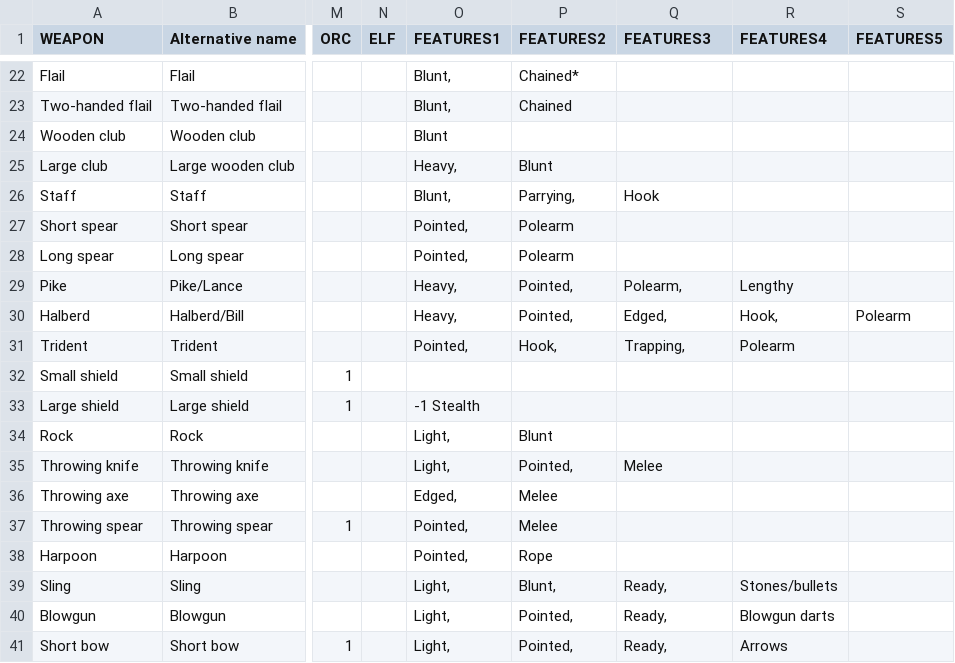
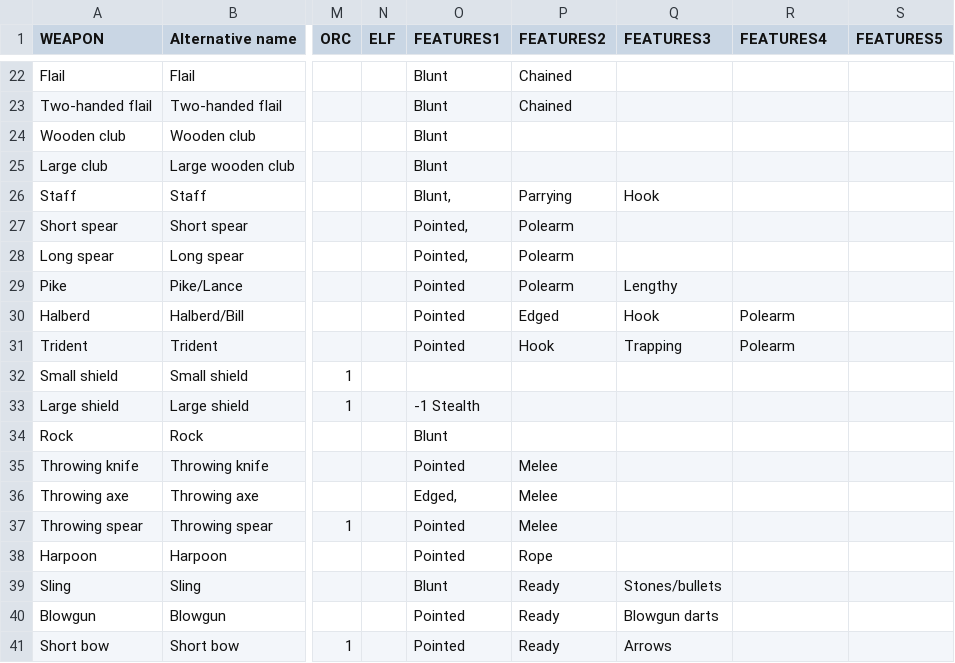
Before and after one commit to 703145/703145.github.io, a TSV file: shop/weapons.tsv, drawn as a sheet; only a part is shown, gaps mark what is left out; the diff covers the shown part only; the diff names each change by its address in the sheet, - before the commit and + after, or states it on an @@ line.

```diff
--- a/shop/weapons.tsv
+++ b/shop/weapons.tsv
-O22:O23 (FEATURES1): Blunt,
+O22:O23 (FEATURES1): Blunt
-P22 (FEATURES2): Chained*
+P22 (FEATURES2): Chained
-O25 (FEATURES1): Heavy,
+O25 (FEATURES1): Blunt
-P25 (FEATURES2): Blunt
+P25 (FEATURES2): (empty)
-P26 (FEATURES2): Parrying,
+P26 (FEATURES2): Parrying
-O29:O30 (FEATURES1): Heavy,
+O29:O30 (FEATURES1): Pointed
-P29 (FEATURES2): Pointed,
+P29 (FEATURES2): Polearm
-Q29 (FEATURES3): Polearm,
+Q29 (FEATURES3): Lengthy
-R29 (FEATURES4): Lengthy
+R29 (FEATURES4): (empty)
-P30 (FEATURES2): Pointed,
+P30 (FEATURES2): Edged
-Q30 (FEATURES3): Edged,
+Q30 (FEATURES3): Hook
-R30 (FEATURES4): Hook,
+R30 (FEATURES4): Polearm
-S30 (FEATURES5): Polearm
+S30 (FEATURES5): (empty)
-O31 (FEATURES1): Pointed,
+O31 (FEATURES1): Pointed
-P31 (FEATURES2): Hook,
+P31 (FEATURES2): Hook
-Q31 (FEATURES3): Trapping,
+Q31 (FEATURES3): Trapping
-O34 (FEATURES1): Light,
+O34 (FEATURES1): Blunt
-P34 (FEATURES2): Blunt
+P34 (FEATURES2): (empty)
-O35 (FEATURES1): Light,
+O35 (FEATURES1): Pointed
-P35 (FEATURES2): Pointed,
+P35 (FEATURES2): Melee
-Q35 (FEATURES3): Melee
+Q35 (FEATURES3): (empty)
-O37:O38 (FEATURES1): Pointed,
+O37:O38 (FEATURES1): Pointed
-O39 (FEATURES1): Light,
+O39 (FEATURES1): Blunt
-P39 (FEATURES2): Blunt,
+P39 (FEATURES2): Ready
-Q39 (FEATURES3): Ready,
+Q39 (FEATURES3): Stones/bullets
-R39 (FEATURES4): Stones/bullets
+R39 (FEATURES4): (empty)
-O40:O41 (FEATURES1): Light,
+O40:O41 (FEATURES1): Pointed
-P40:P41 (FEATURES2): Pointed,
+P40:P41 (FEATURES2): Ready
-Q40 (FEATURES3): Ready,
+Q40 (FEATURES3): Blowgun darts
-R40 (FEATURES4): Blowgun darts
+R40 (FEATURES4): (empty)
-Q41 (FEATURES3): Ready,
+Q41 (FEATURES3): Arrows
-R41 (FEATURES4): Arrows
+R41 (FEATURES4): (empty)
```
Also changed, not shown: 64 edited cells elsewhere in this file.
